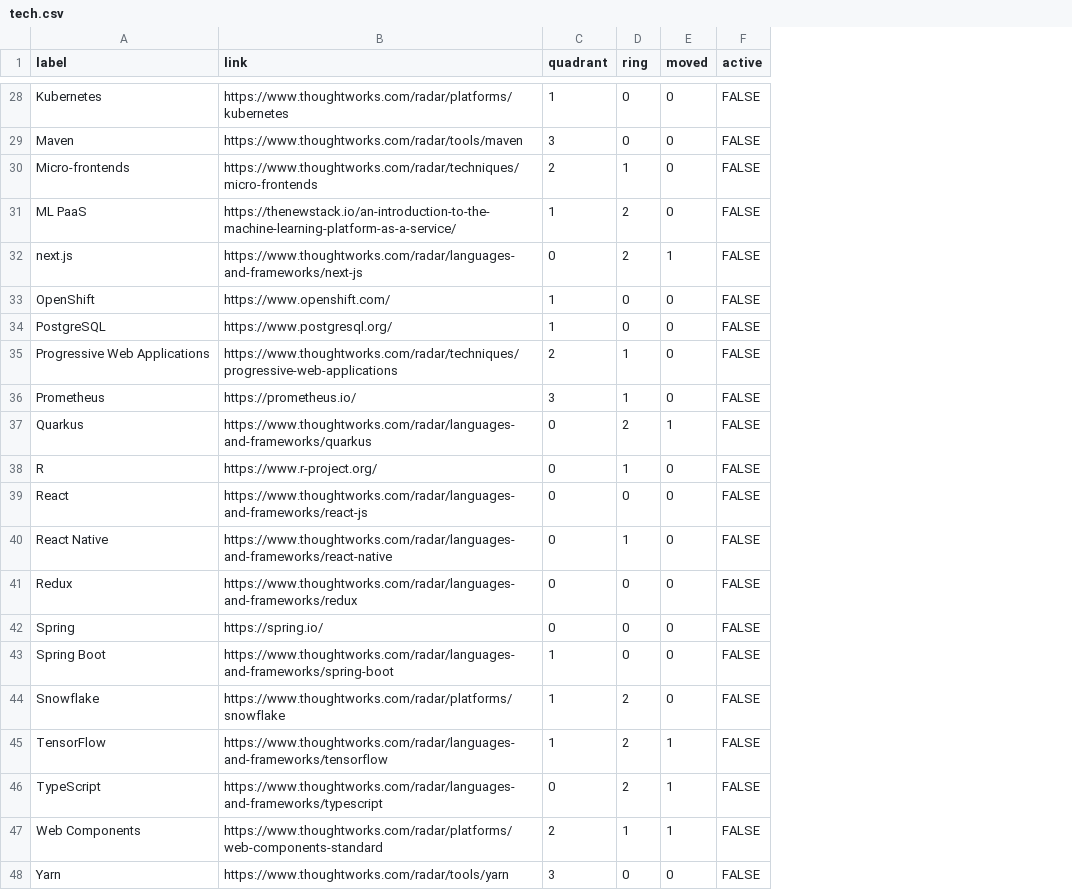
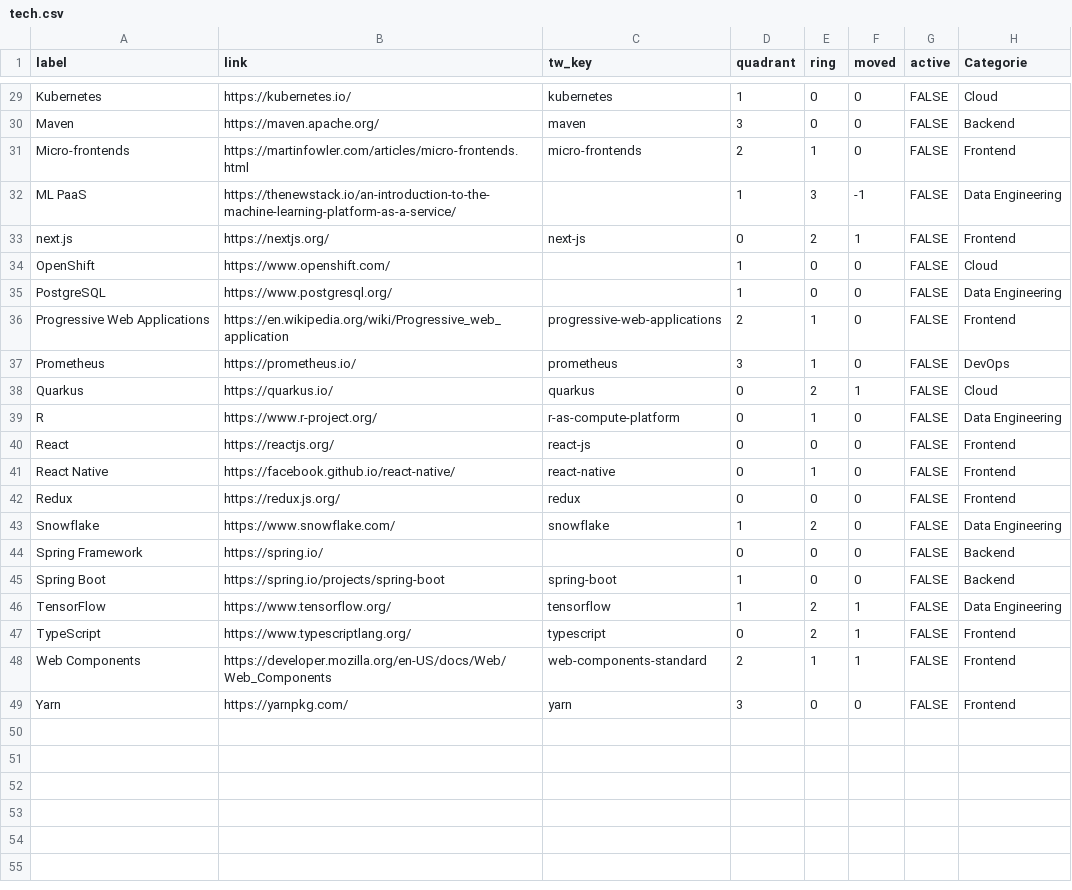
Before and after one commit to finalist/fullstack-tech-radar, a CSV file: docs/tech.csv, drawn as a sheet; only a part is shown, gaps mark what is left out; removed rows and columns are numbered as before the commit, all else as after; the diff covers the shown part only; the diff names each change by its address in the sheet, - before the commit and + after, or states it on an @@ line.

Commit message:
Restructured links

```diff
--- a/docs/tech.csv
+++ b/docs/tech.csv
+column C (tw_key), rows 29-42: kubernetes | maven | micro-frontends |  | next-js |  |  | progressive-web-applications | prometheus | quarkus | r-as-compute-platform | react-js | react-native | redux; rows 45-49: spring-boot | tensorflow | typescript | web-components-standard | yarn
+column H (Categorie), rows 29-42: Cloud | Backend | Frontend | Data Engineering | Frontend | Cloud | Data Engineering | Frontend | DevOps | Cloud | Data Engineering | Frontend | Frontend | Frontend; rows 44-49: Backend | Backend | Data Engineering | Frontend | Frontend | Frontend
-B29 (link): https://www.thoughtworks.com/radar/platforms/kubernetes
+B29 (link): https://kubernetes.io/
-B30 (link): https://www.thoughtworks.com/radar/tools/maven
+B30 (link): https://maven.apache.org/
-B31 (link): https://www.thoughtworks.com/radar/techniques/micro-frontends
+B31 (link): https://martinfowler.com/articles/micro-frontends.html
-E32 (ring): 2
+E32 (ring): 3
-F32 (moved): 0
+F32 (moved): -1
-B33 (link): https://www.thoughtworks.com/radar/languages-and-frameworks/next-js
+B33 (link): https://nextjs.org/
-B36 (link): https://www.thoughtworks.com/radar/techniques/progressive-web-applications
+B36 (link): https://en.wikipedia.org/wiki/Progressive_web_application
-B38 (link): https://www.thoughtworks.com/radar/languages-and-frameworks/quarkus
+B38 (link): https://quarkus.io/
-B40 (link): https://www.thoughtworks.com/radar/languages-and-frameworks/react-js
+B40 (link): https://reactjs.org/
-B41 (link): https://www.thoughtworks.com/radar/languages-and-frameworks/react-native
+B41 (link): https://facebook.github.io/react-native/
-B42 (link): https://www.thoughtworks.com/radar/languages-and-frameworks/redux
+B42 (link): https://redux.js.org/
+row 43: Snowflake | https://www.snowflake.com/ | snowflake | 1 | 2 | 0 | FALSE | Data Engineering
-A44 (label): Spring
+A44 (label): Spring Framework
-B45 (link): https://www.thoughtworks.com/radar/languages-and-frameworks/spring-boot
+B45 (link): https://spring.io/projects/spring-boot
-row 44: Snowflake | https://www.thoughtworks.com/radar/platforms/snowflake | 1 | 2 | 0 | FALSE
-B46 (link): https://www.thoughtworks.com/radar/languages-and-frameworks/tensorflow
+B46 (link): https://www.tensorflow.org/
-B47 (link): https://www.thoughtworks.com/radar/languages-and-frameworks/typescript
+B47 (link): https://www.typescriptlang.org/
-B48 (link): https://www.thoughtworks.com/radar/platforms/web-components-standard
+B48 (link): https://developer.mozilla.org/en-US/docs/Web/Web_Components
-B49 (link): https://www.thoughtworks.com/radar/tools/yarn
+B49 (link): https://yarnpkg.com/
```
Also changed, not shown: 1 added row and 16 edited cells elsewhere in this file, 3 other files.
